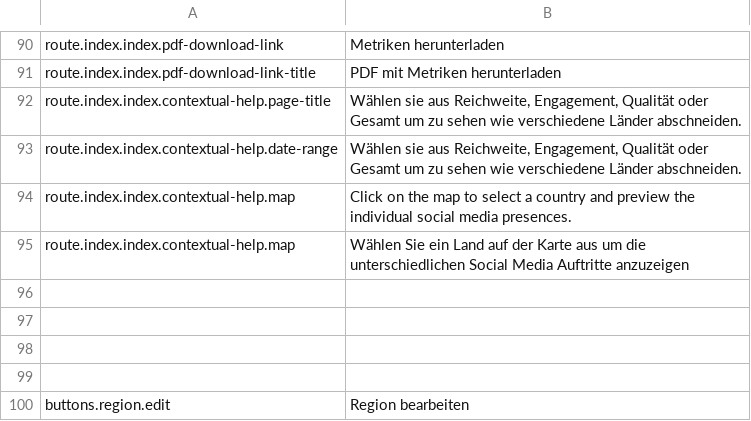
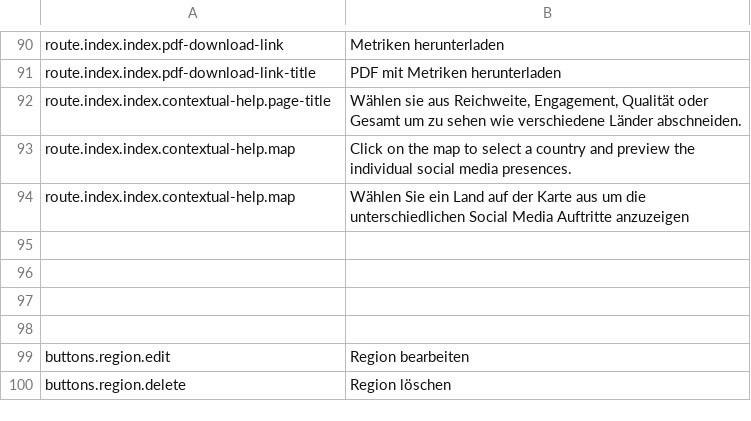
Before and after one commit to outlandishideas/social-monitor, a CSV file: languages/lang.de.csv, drawn as a sheet; only a part is shown, gaps mark what is left out; the shorter side is filled out with more unchanged rows.

Commit message:
Adding loading indicator to datatables; Simplifying status list fetching; Factorising presence factory sql construction; Fixing badge hover text; Correcting duplicated string in translation file; Removing obsolete datatables lib folder

```diff
--- a/languages/lang.de.csv
+++ b/languages/lang.de.csv
@@ -92,3 +92,2 @@
 "route.index.index.contextual-help.page-title";"Wählen sie aus Reichweite, Engagement, Qualität oder Gesamt um zu sehen wie verschiedene Länder abschneiden."
-"route.index.index.contextual-help.date-range";"Wählen sie aus Reichweite, Engagement, Qualität oder Gesamt um zu sehen wie verschiedene Länder abschneiden."
 "route.index.index.contextual-help.map";"Click on the map to select a country and preview the individual social media presences."
```
Also changed, not shown: languages/lang.en.csv, 25 other files.
